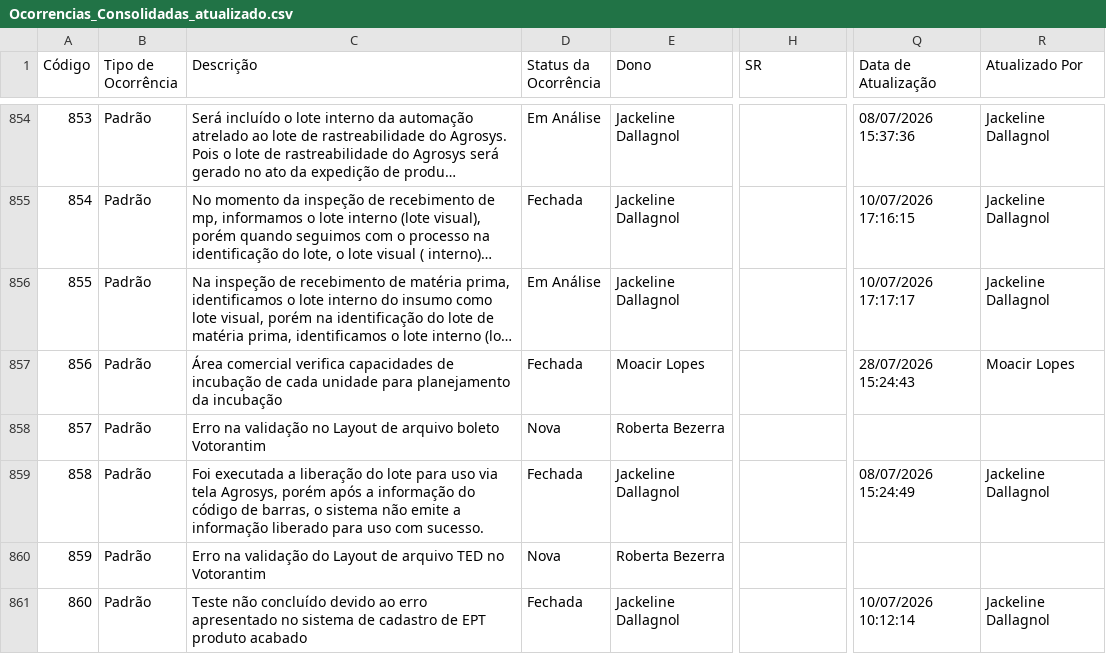
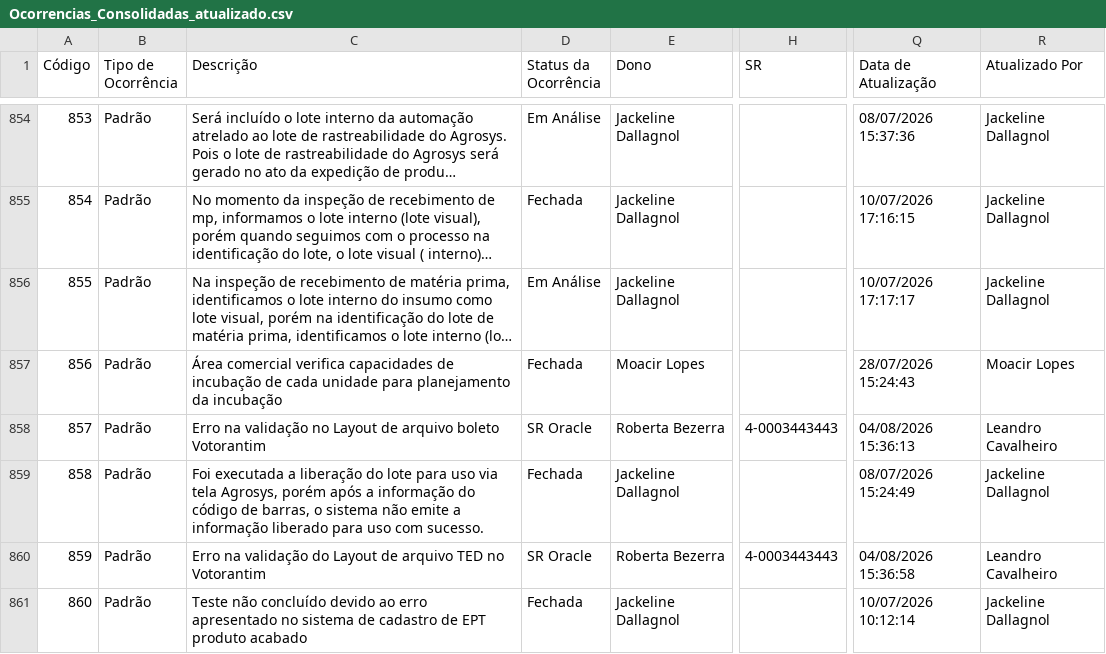
Before and after one commit to Josimesio/SIT_Conecta, a CSV file: output/Ocorrencias_Consolidadas_atualizado.csv, drawn as a sheet; only a part is shown, gaps mark what is left out; long unchanged cells end in …; the diff covers the shown part only; the diff names each change by its address in the sheet, - before the commit and + after, or states it on an @@ line.

```diff
--- a/output/Ocorrencias_Consolidadas_atualizado.csv
+++ b/output/Ocorrencias_Consolidadas_atualizado.csv
-D858 (Status da Ocorrência): Nova
+D858 (Status da Ocorrência): SR Oracle
-H858 (SR): (empty)
+H858 (SR): 4-0003443443
-Q858 (Data de Atualização): (empty)
+Q858 (Data de Atualização): 04/08/2026 15:36:13
-R858 (Atualizado Por): (empty)
+R858 (Atualizado Por): Leandro Cavalheiro
-D860 (Status da Ocorrência): Nova
+D860 (Status da Ocorrência): SR Oracle
-H860 (SR): (empty)
+H860 (SR): 4-0003443443
-Q860 (Data de Atualização): (empty)
+Q860 (Data de Atualização): 04/08/2026 15:36:58
-R860 (Atualizado Por): (empty)
+R860 (Atualizado Por): Leandro Cavalheiro
```
Also changed, not shown: 4 added rows and 21 edited cells elsewhere in this file, 2 other files.
